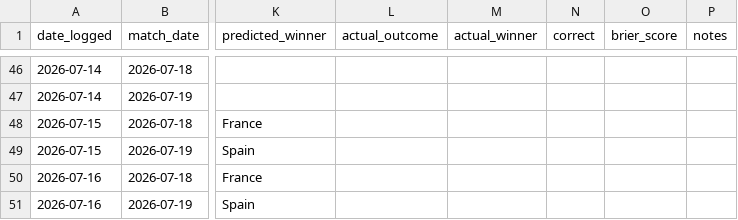
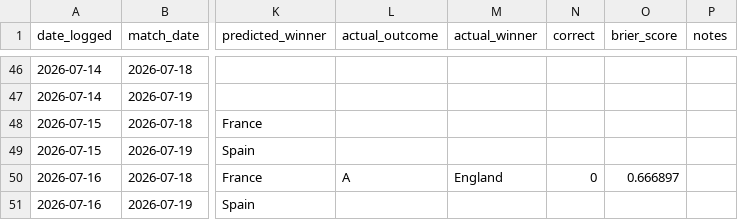
Before and after one commit to DrSanta10/FIFA-Predictor, a CSV file: data/processed/prediction_log.csv, drawn as a sheet; only a part is shown, gaps mark what is left out; the diff names each change by its address in the sheet, - before the commit and + after, or states it on an @@ line.

```diff
--- a/data/processed/prediction_log.csv
+++ b/data/processed/prediction_log.csv
-L50 (actual_outcome): (empty)
+L50 (actual_outcome): A
-M50 (actual_winner): (empty)
+M50 (actual_winner): England
-N50 (correct): (empty)
+N50 (correct): 0
-O50 (brier_score): (empty)
+O50 (brier_score): 0.666897
```
Also changed, not shown: data/processed/bracket_odds.csv, 2 other files.
